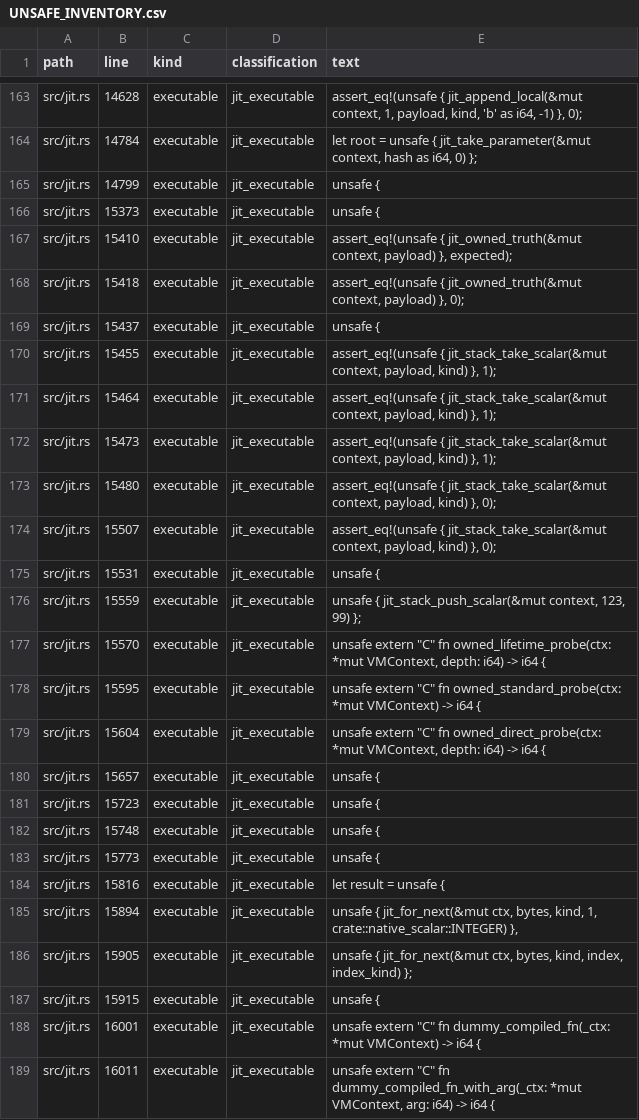
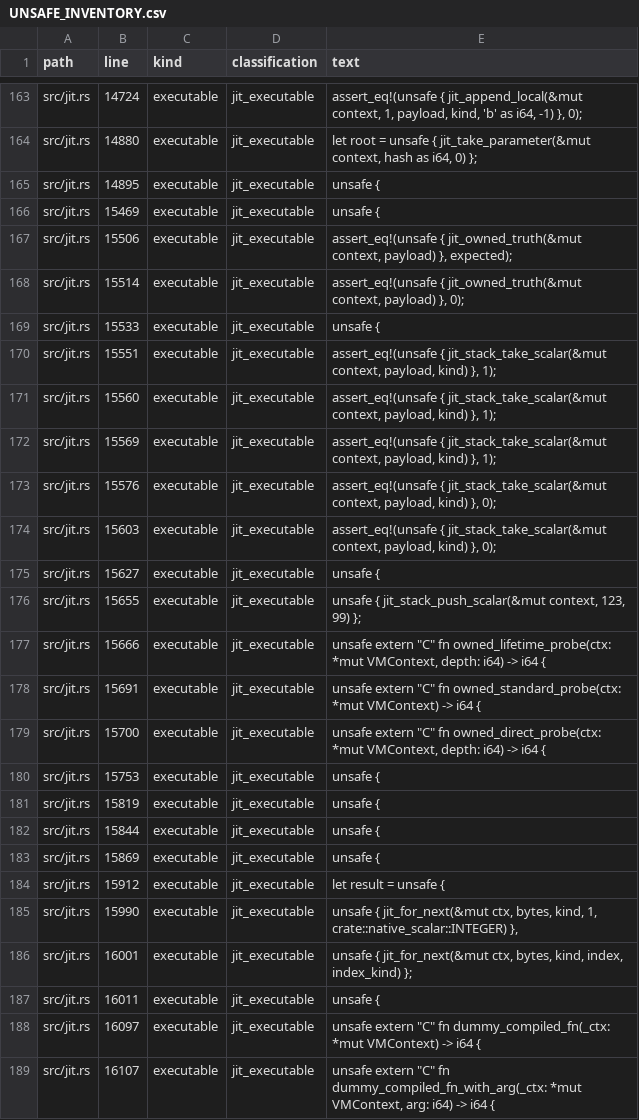
Before and after one commit to kujolang/kujo, a CSV file: docs/generated/UNSAFE_INVENTORY.csv, drawn as a sheet; only a part is shown, gaps mark what is left out; removed rows and columns are numbered as before the commit, all else as after; the diff covers the shown part only; the diff names each change by its address in the sheet, - before the commit and + after, or states it on an @@ line.

```diff
--- a/docs/generated/UNSAFE_INVENTORY.csv
+++ b/docs/generated/UNSAFE_INVENTORY.csv
-B163 (line): 14628
+B163 (line): 14724
-B164 (line): 14784
+B164 (line): 14880
-B165 (line): 14799
+B165 (line): 14895
-B166 (line): 15373
+B166 (line): 15469
-B167 (line): 15410
+B167 (line): 15506
-B168 (line): 15418
+B168 (line): 15514
-B169 (line): 15437
+B169 (line): 15533
-B170 (line): 15455
+B170 (line): 15551
-B171 (line): 15464
+B171 (line): 15560
-B172 (line): 15473
+B172 (line): 15569
-B173 (line): 15480
+B173 (line): 15576
-B174 (line): 15507
+B174 (line): 15603
-B175 (line): 15531
+B175 (line): 15627
-B176 (line): 15559
+B176 (line): 15655
-B177 (line): 15570
+B177 (line): 15666
-B178 (line): 15595
+B178 (line): 15691
-B179 (line): 15604
+B179 (line): 15700
-B180 (line): 15657
+B180 (line): 15753
-B181 (line): 15723
+B181 (line): 15819
-B182 (line): 15748
+B182 (line): 15844
-B183 (line): 15773
+B183 (line): 15869
-B184 (line): 15816
+B184 (line): 15912
-B185 (line): 15894
+B185 (line): 15990
-row 186: src/jit.rs | 15905 | executable | jit_executable | unsafe { jit_for_next(&mut ctx, bytes, kind, index, index_kind) };
-row 187: src/jit.rs | 15915 | executable | jit_executable | unsafe {
-E186 (text): unsafe extern "C" fn dummy_compiled_fn(_ctx: *mut VMContext) -> i64 {
+E186 (text): unsafe { jit_for_next(&mut ctx, bytes, kind, index, index_kind) };
-E187 (text): unsafe extern "C" fn dummy_compiled_fn_with_arg(_ctx: *mut VMContext, arg: i64) -> i64 {
+E187 (text): unsafe {
+row 188: src/jit.rs | 16097 | executable | jit_executable | unsafe extern "C" fn dummy_compiled_fn(_ctx: *mut VMContext) -> i64 {
+row 189: src/jit.rs | 16107 | executable | jit_executable | unsafe extern "C" fn dummy_compiled_fn_with_arg(_ctx: *mut VMContext, arg: i64) -> i64 {
```
Also changed, not shown: 33 edited cells elsewhere in this file, docs/generated/V1_CODE_TODO_TRIAGE.csv, 4 other files.
